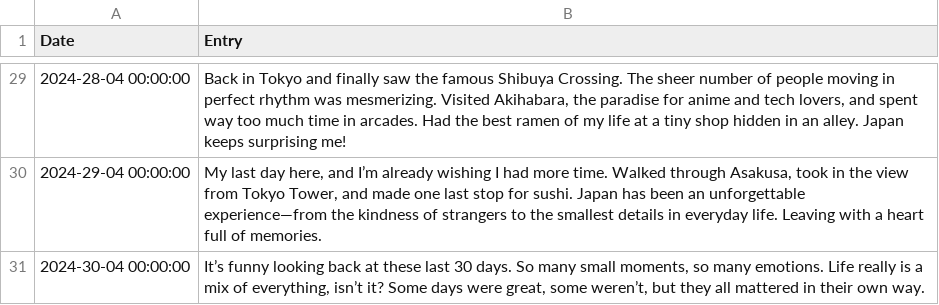
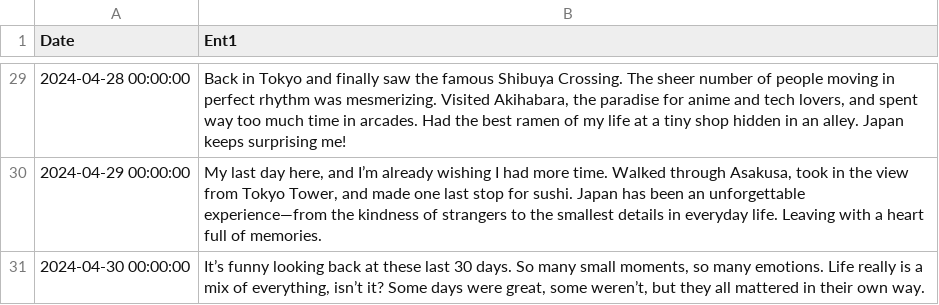
Before and after one commit to Pandharimaske/ai-diary-project, a CSV file: data/diary_dataset.csv, drawn as a sheet; only a part is shown, gaps mark what is left out; the diff covers the shown part only.

Commit message:
change date colm

```diff
--- a/data/diary_dataset.csv
+++ b/data/diary_dataset.csv
@@ -1 +1 @@
-Date,Entry
+Date,Ent1
@@ -29,3 +29,3 @@ Date,Entry
-2024-28-04 00:00:00,"Back in Tokyo and finally saw the famous Shibuya Crossing. The sheer number of people moving in perfect rhythm was mesmerizing. Visited Akihabara, the paradise for anime and tech lovers, and spent way too much time in arcades. Had the best ramen of my life at a tiny shop hidden in an alley. Japan keeps surprising me!"
-2024-29-04 00:00:00,"My last day here, and I’m already wishing I had more time. Walked through Asakusa, took in the view from Tokyo Tower, and made one last stop for sushi. Japan has been an unforgettable experience—from the kindness of strangers to the smallest details in everyday life. Leaving with a heart full of memories."
-2024-30-04 00:00:00,"It’s funny looking back at these last 30 days. So many small moments, so many emotions. Life really is a mix of everything, isn’t it? Some days were great, some weren’t, but they all mattered in their own way."
+2024-04-28 00:00:00,"Back in Tokyo and finally saw the famous Shibuya Crossing. The sheer number of people moving in perfect rhythm was mesmerizing. Visited Akihabara, the paradise for anime and tech lovers, and spent way too much time in arcades. Had the best ramen of my life at a tiny shop hidden in an alley. Japan keeps surprising me!"
+2024-04-29 00:00:00,"My last day here, and I’m already wishing I had more time. Walked through Asakusa, took in the view from Tokyo Tower, and made one last stop for sushi. Japan has been an unforgettable experience—from the kindness of strangers to the smallest details in everyday life. Leaving with a heart full of memories."
+2024-04-30 00:00:00,"It’s funny looking back at these last 30 days. So many small moments, so many emotions. Life really is a mix of everything, isn’t it? Some days were great, some weren’t, but they all mattered in their own way."
```
Also changed, not shown: 26 edited cells elsewhere in this file.
